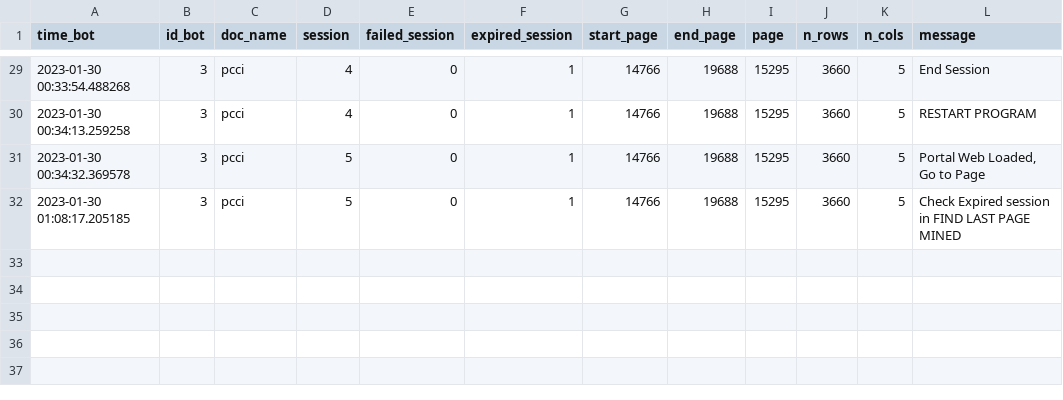
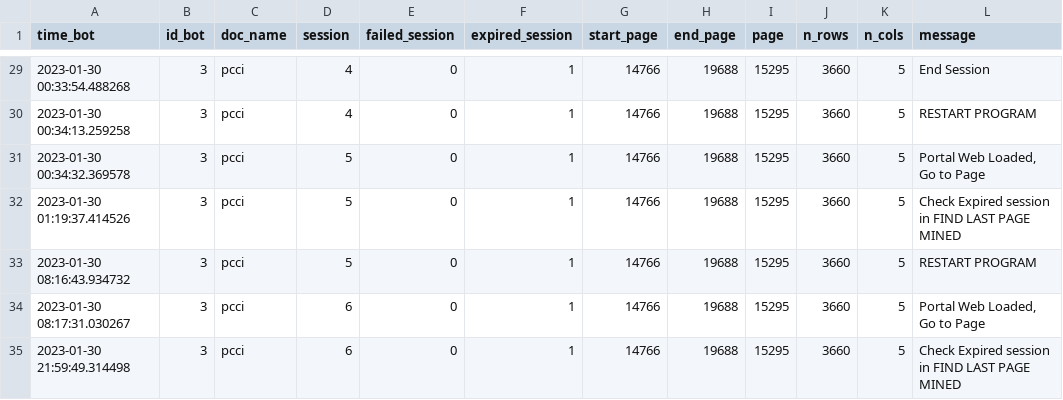
Before and after one commit to Herziox/Data-Mining-System-SETEC, a CSV file: 2_data_understanding_module/web_scrapping_module/PCCI/PCCI/report_file_pcci_3.csv, drawn as a sheet; only a part is shown, gaps mark what is left out.

```diff
--- a/2_data_understanding_module/web_scrapping_module/PCCI/PCCI/report_file_pcci_3.csv
+++ b/2_data_understanding_module/web_scrapping_module/PCCI/PCCI/report_file_pcci_3.csv
@@ -31,2 +31,5 @@ time_bot,id_bot,doc_name,session,failed_session,expired_session,start_page,end_p
 2023-01-30 00:34:32.369578,3,pcci,5,0,1,14766,19688,15295,3660,5,"Portal Web Loaded, Go to Page"
-2023-01-30 01:08:17.205185,3,pcci,5,0,1,14766,19688,15295,3660,5,Check Expired session in FIND LAST PAGE MINED
+2023-01-30 01:19:37.414526,3,pcci,5,0,1,14766,19688,15295,3660,5,Check Expired session in FIND LAST PAGE MINED
+2023-01-30 08:16:43.934732,3,pcci,5,0,1,14766,19688,15295,3660,5,RESTART PROGRAM
+2023-01-30 08:17:31.030267,3,pcci,6,0,1,14766,19688,15295,3660,5,"Portal Web Loaded, Go to Page"
+2023-01-30 21:59:49.314498,3,pcci,6,0,1,14766,19688,15295,3660,5,Check Expired session in FIND LAST PAGE MINED
```
Also changed, not shown: 2_data_understanding_module/web_scrapping_module/PCCI/PCCI/report_file_pcci_1.csv, 2_data_understanding_module/web_scrapping_module/PCCI/PCCI/report_file_pcci_2.csv, 33 other files.
